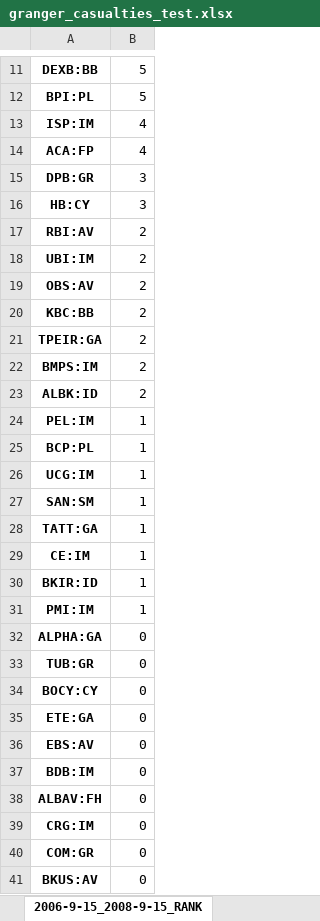
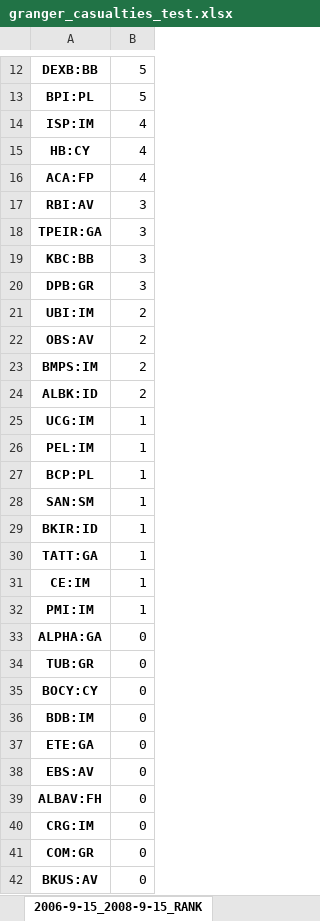
Before and after one commit to LeoCo/systemic_risk_measures, an Excel workbook: Output/granger_casualties_test.xlsx, sheet 2006-9-15_2008-9-15_RANK, drawn as a sheet; only a part is shown, gaps mark what is left out; values as stored, in another font and other column widths than the file's, no borders; removed rows and columns are numbered as before the commit, all else as after; the diff covers the shown part only; the diff names each change by its address in the sheet, - before the commit and + after, or states it on an @@ line.

```diff
--- a/Output/granger_casualties_test.xlsx (sheet 2006-9-15_2008-9-15_RANK)
+++ b/Output/granger_casualties_test.xlsx (sheet 2006-9-15_2008-9-15_RANK)
+row 15: HB:CY | 4
+row 17: RBI:AV | 3
+row 18: TPEIR:GA | 3
+row 19: KBC:BB | 3
-row 16: HB:CY | 3
-row 17: RBI:AV | 2
-row 20: KBC:BB | 2
-row 21: TPEIR:GA | 2
@@ row 26 moved to row 25: UCG:IM @@
@@ row 30 moved to row 29: BKIR:ID @@
@@ row 37 moved to row 36: BDB:IM @@
```
Also changed, not shown: 1 added row and 2 edited cells elsewhere in this sheet, sheet 2006-9-15_2008-9-15, sheet 2009-1-1_2012-1-1, sheet Full Period, sheet Full Period_RANK, sheet 2009-1-1_2012-1-1_RANK, Output/covar.xlsx, Output/systemic_expected_shortfall.xlsx, 5 other files.
